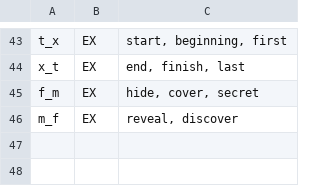
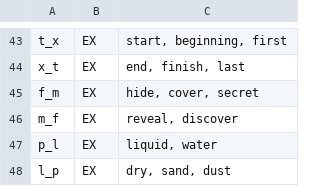
Before and after one commit to Sam36502/VA, a CSV file: scripts/dictionary.csv, drawn as a sheet; only a part is shown, gaps mark what is left out.

Commit message:
Added to dictionary

```diff
--- a/scripts/dictionary.csv
+++ b/scripts/dictionary.csv
@@ -46 +46,3 @@ f_m;EX;hide, cover, secret
 m_f;EX;reveal, discover
+p_l;EX;liquid, water
+l_p;EX;dry, sand, dust
```
